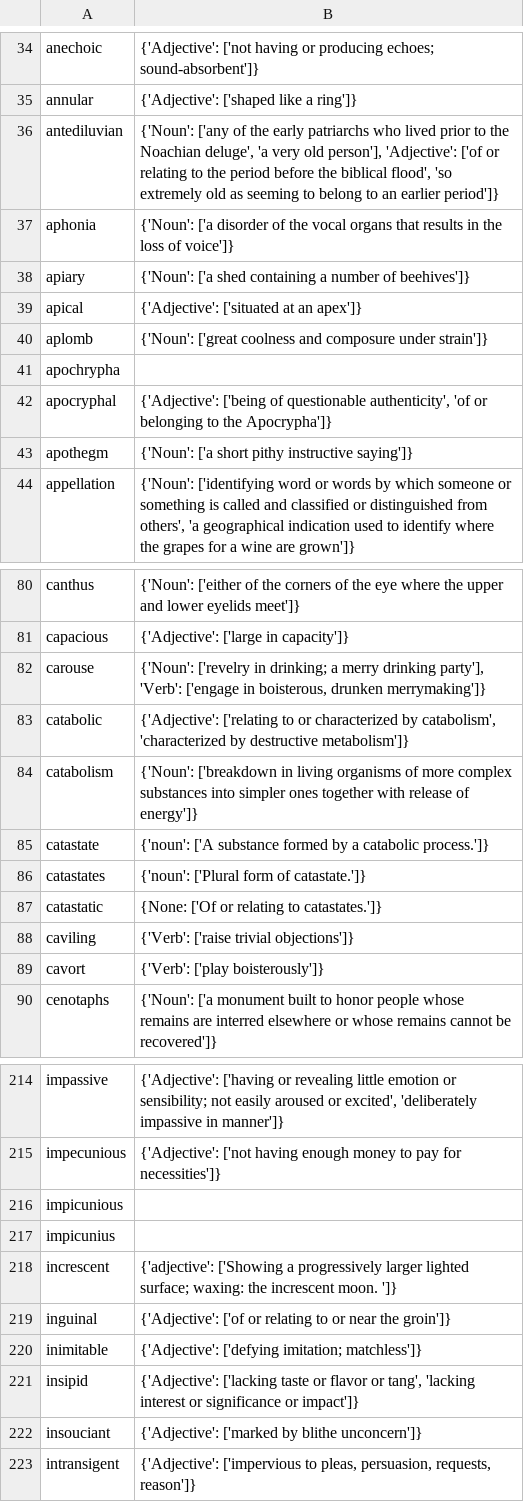
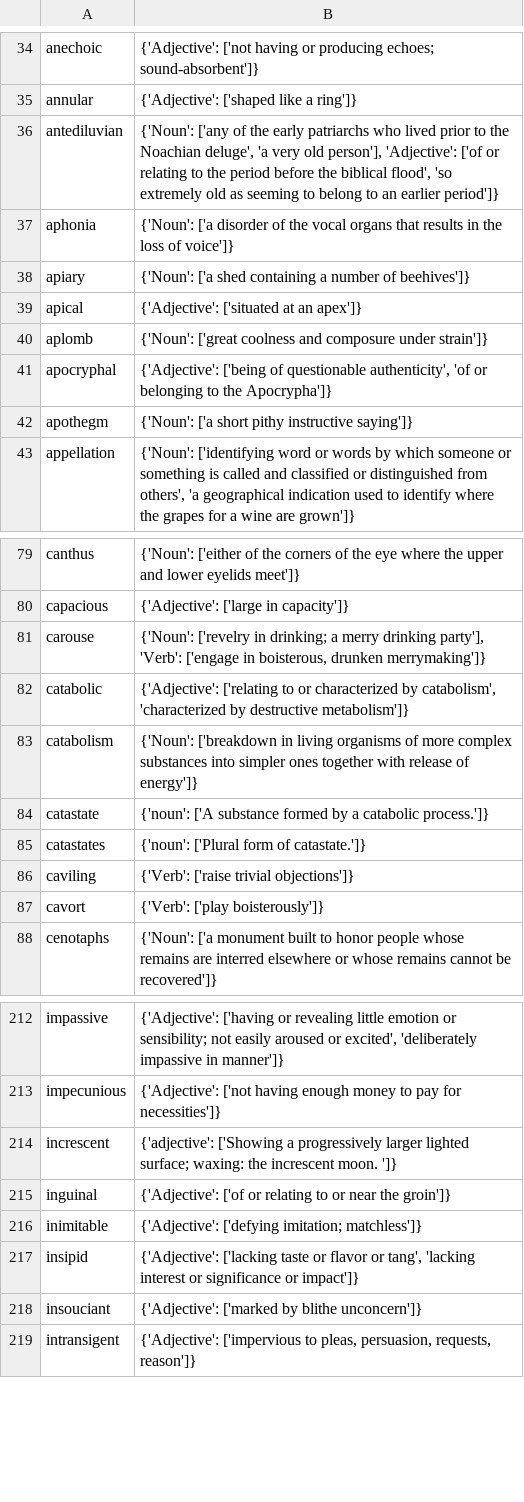
Before and after one commit to chynes2/Dictionaryy, a CSV file: My_Dictionary.csv, drawn as a sheet; only a part is shown, gaps mark what is left out.

```diff
--- a/My_Dictionary.csv
+++ b/My_Dictionary.csv
@@ -40,3 +40,2 @@ apical,{'Adjective': ['situated at an apex']}
 aplomb,{'Noun': ['great coolness and composure under strain']}
-apochrypha,
 apocryphal,"{'Adjective': ['being of questionable authenticity', 'of or belonging to the Apocrypha']}"
@@ -86,3 +85,2 @@ catastate,{'noun': ['A substance formed by a catabolic process.']}
 catastates,{'noun': ['Plural form of catastate.']}
-catastatic,{None: ['Of or relating to catastates.']}
 caviling,{'Verb': ['raise trivial objections']}
@@ -215,4 +213,2 @@ impassive,"{'Adjective': ['having or revealing little emotion or sensibility; no
 impecunious,{'Adjective': ['not having enough money to pay for necessities']}
-impicunious,
-impicunius,
 increscent,{'adjective': ['Showing a progressively larger lighted surface; waxing:  the increscent moon. ']}
```
Also changed, not shown: 1 other file.
